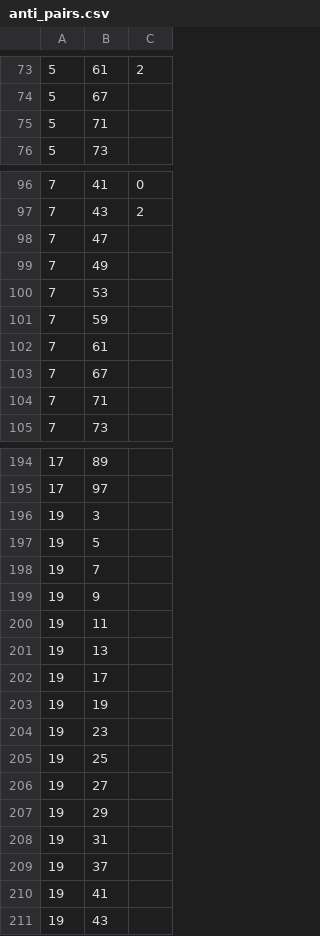
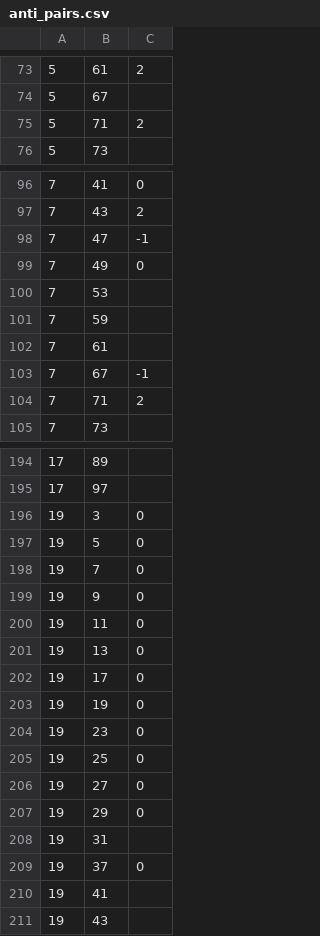
Before and after one commit to jamwevan/Gauss-Sums-Research, a CSV file: Code/anti_pairs.csv, drawn as a sheet; only a part is shown, gaps mark what is left out; the diff covers the shown part only.

Commit message:
No banana today :(

```diff
--- a/Code/anti_pairs.csv
+++ b/Code/anti_pairs.csv
@@ -74,3 +74,3 @@
 5,67,
-5,71,
+5,71,2
 5,73,
@@ -97,4 +97,4 @@
 7,43,2
-7,47,
-7,49,
+7,47,-1
+7,49,0
 7,53,
@@ -102,4 +102,4 @@
 7,61,
-7,67,
-7,71,
+7,67,-1
+7,71,2
 7,73,
@@ -195,16 +195,16 @@
 17,97,
-19,3,
-19,5,
-19,7,
-19,9,
-19,11,
-19,13,
-19,17,
-19,19,
-19,23,
-19,25,
-19,27,
-19,29,
+19,3,0
+19,5,0
+19,7,0
+19,9,0
+19,11,0
+19,13,0
+19,17,0
+19,19,0
+19,23,0
+19,25,0
+19,27,0
+19,29,0
 19,31,
-19,37,
+19,37,0
 19,41,
```
Also changed, not shown: 20 edited cells elsewhere in this file.
